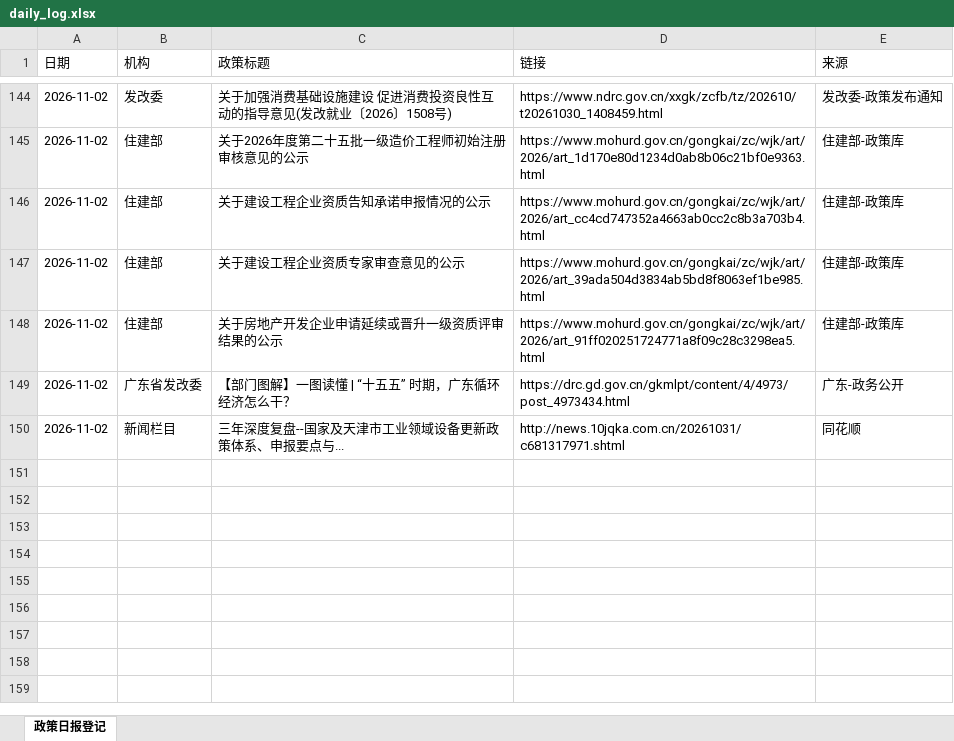
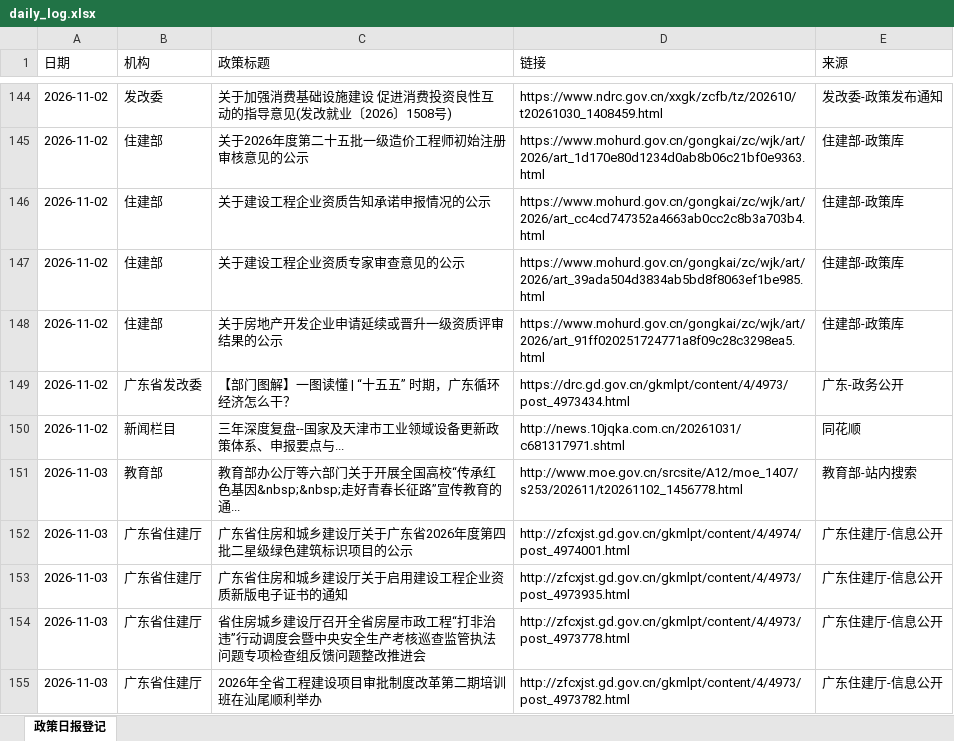
Before and after one commit to w13143549897-ship-it/mof-daily-report, an Excel workbook: daily_log.xlsx, sheet 政策日报登记, drawn as a sheet; only a part is shown, gaps mark what is left out; values as stored, in another font and other column widths than the file's, no borders; the diff names each change by its address in the sheet, - before the commit and + after, or states it on an @@ line.

```diff
--- a/daily_log.xlsx (sheet 政策日报登记)
+++ b/daily_log.xlsx (sheet 政策日报登记)
+row 151: 2026-11-03 | 教育部 | 教育部办公厅等六部门关于开展全国高校“传承红色基因&nbsp;&nbsp;走好青春长征路”宣传教育的通... | http://www.moe.gov.cn/srcsite/A12/moe_1407/s253/202611/t20261102_1456778.html | 教育部-站内搜索
+row 152: 2026-11-03 | 广东省住建厅 | 广东省住房和城乡建设厅关于广东省2026年度第四批二星级绿色建筑标识项目的公示 | http://zfcxjst.gd.gov.cn/gkmlpt/content/4/4974/post_4974001.html | 广东住建厅-信息公开
+row 153: 2026-11-03 | 广东省住建厅 | 广东省住房和城乡建设厅关于启用建设工程企业资质新版电子证书的通知 | http://zfcxjst.gd.gov.cn/gkmlpt/content/4/4973/post_4973935.html | 广东住建厅-信息公开
+row 154: 2026-11-03 | 广东省住建厅 | 省住房城乡建设厅召开全省房屋市政工程“打非治违”行动调度会暨中央安全生产考核巡查监管执法问题专项检查组反馈问题整改推进会 | http://zfcxjst.gd.gov.cn/gkmlpt/content/4/4973/post_4973778.html | 广东住建厅-信息公开
+row 155: 2026-11-03 | 广东省住建厅 | 2026年全省工程建设项目审批制度改革第二期培训班在汕尾顺利举办 | http://zfcxjst.gd.gov.cn/gkmlpt/content/4/4973/post_4973782.html | 广东住建厅-信息公开
```
Also changed, not shown: 2 other files.
